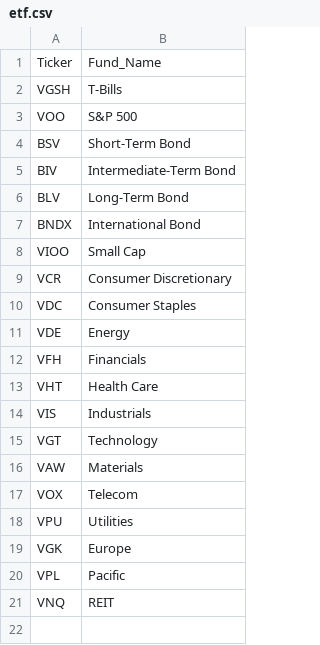
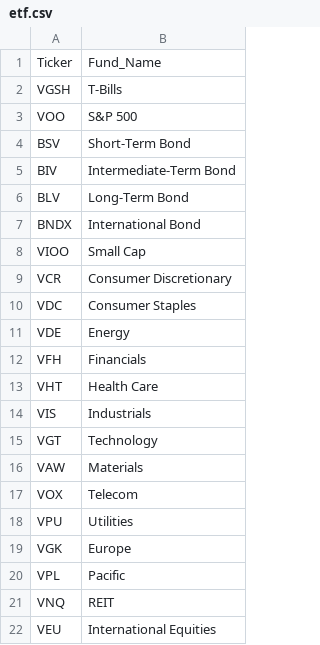
Before and after one commit to mbrown016/invest, a CSV file: etf.csv, drawn as a sheet.

```diff
--- a/etf.csv
+++ b/etf.csv
@@ -21 +21,2 @@ VPL,Pacific
 VNQ,REIT
+VEU, International Equities
```
Also changed, not shown: div_companies.csv, 21 other files.
